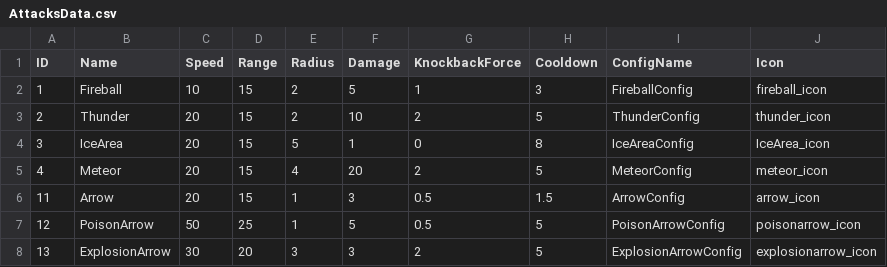
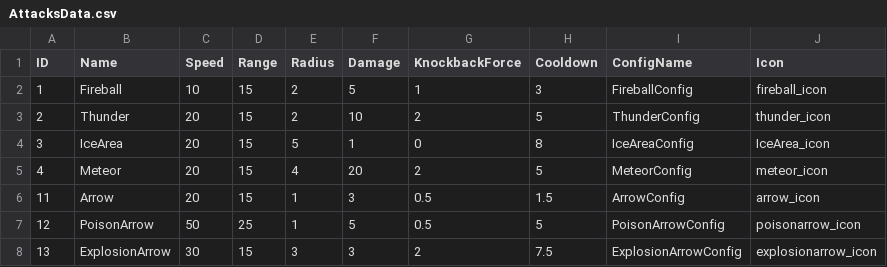
Before and after one commit to WarlocksOrganization/NeoWarlock, a CSV file: UnityBuild/Assets/Resources/Data/AttacksData.csv, drawn as a sheet.

```diff
--- a/UnityBuild/Assets/Resources/Data/AttacksData.csv
+++ b/UnityBuild/Assets/Resources/Data/AttacksData.csv
@@ -7,2 +7,2 @@ ID,Name,Speed,Range,Radius,Damage,KnockbackForce,Cooldown,ConfigName,Icon
 12,PoisonArrow,50,25,1,5,0.5,5,PoisonArrowConfig,poisonarrow_icon
-13,ExplosionArrow,30,20,3,3,2,5,ExplosionArrowConfig,explosionarrow_icon
+13,ExplosionArrow,30,15,3,3,2,7.5,ExplosionArrowConfig,explosionarrow_icon
```
Also changed, not shown: 7 other files.
